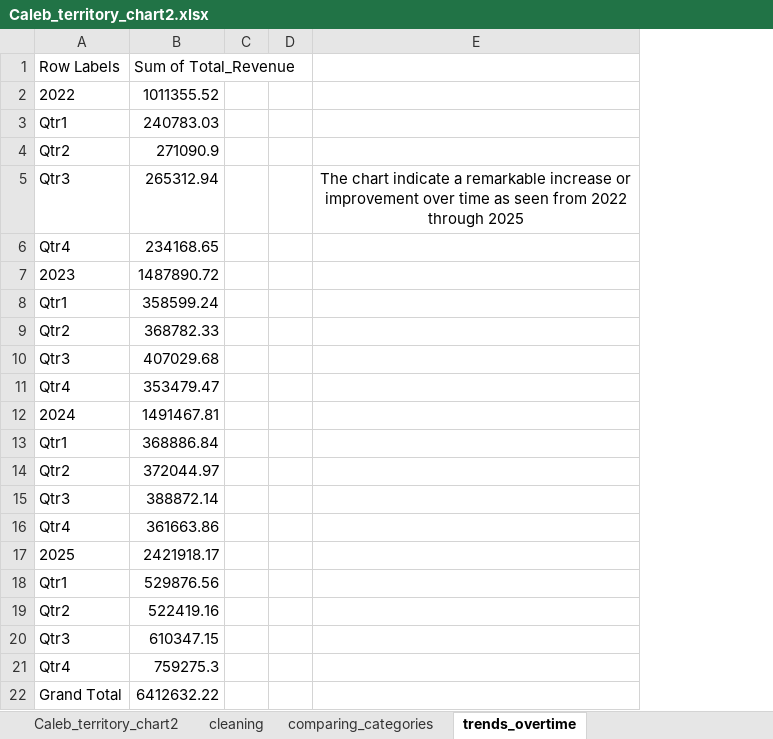
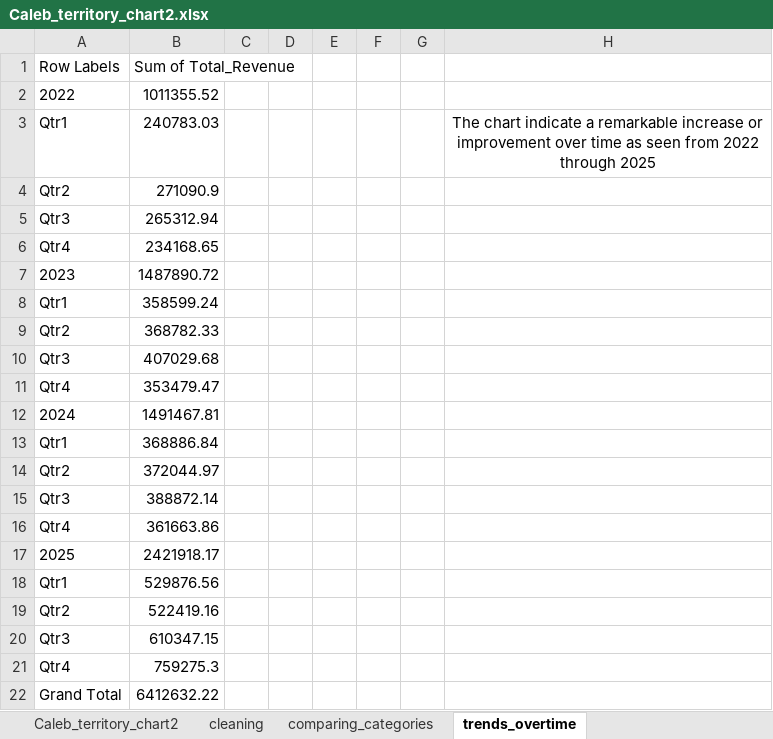
Before and after one commit to kalie-on/Capstone_1, an Excel workbook: Caleb_territory_chart2.xlsx, sheet trends_overtime, drawn as a sheet; values as stored, in another font and other column widths than the file's, no borders; charts and pictures not drawn; addresses are those after the commit; the diff names each change by its address in the sheet, - before the commit and + after, or states it on an @@ line.

```diff
--- a/Caleb_territory_chart2.xlsx (sheet trends_overtime)
+++ b/Caleb_territory_chart2.xlsx (sheet trends_overtime)
+column E, empty
+column F, empty
+column G, empty
-H3: (empty)
+H3: The chart indicate a remarkable increase or improvement over time as seen from 2022 through 2025
-H5: The chart indicate a remarkable increase or improvement over time as seen from 2022 through 2025
+H5: (empty)
```
Also changed, not shown: sheet comparing_categories, sheet performance_by_transaction, other sheet tabs, charts or pictures, 2 other files.
